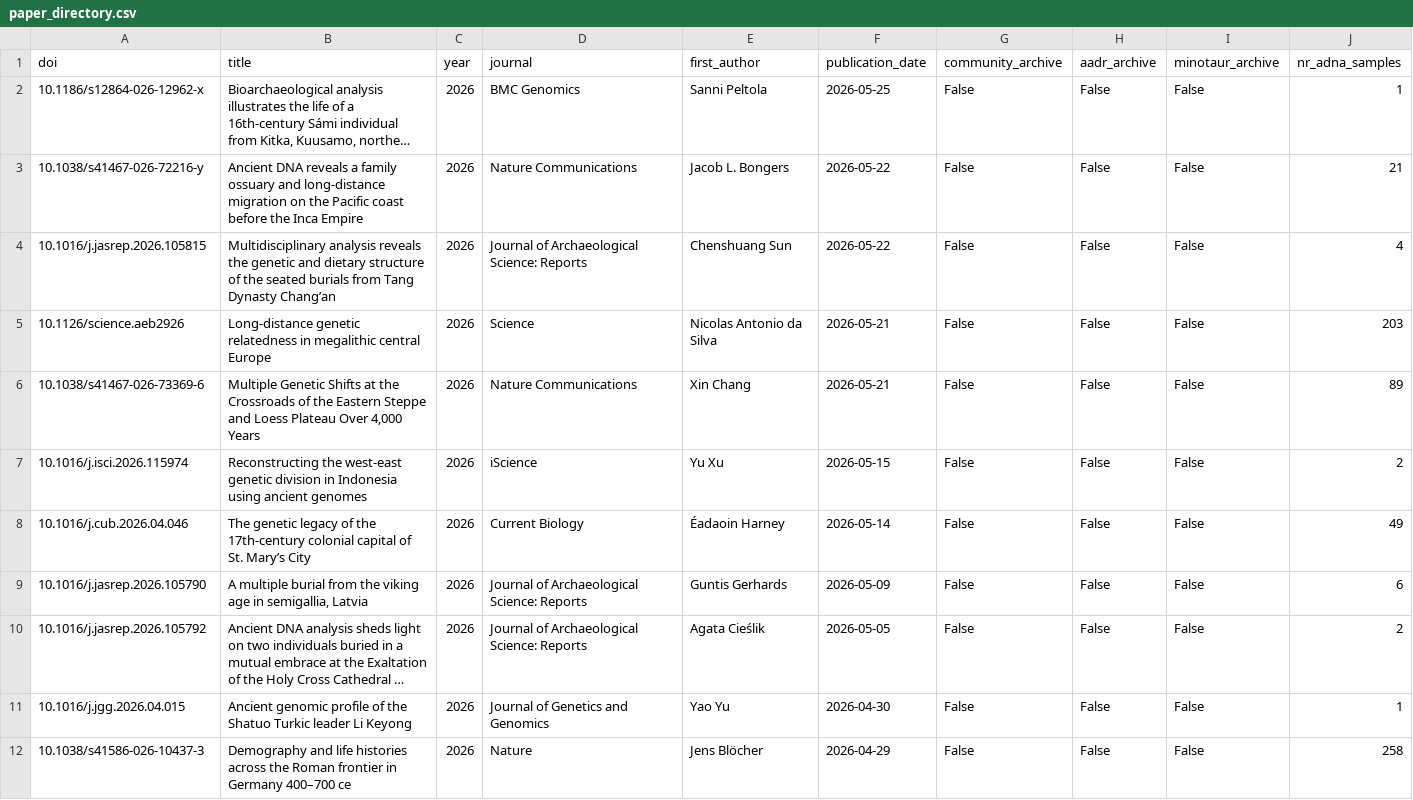
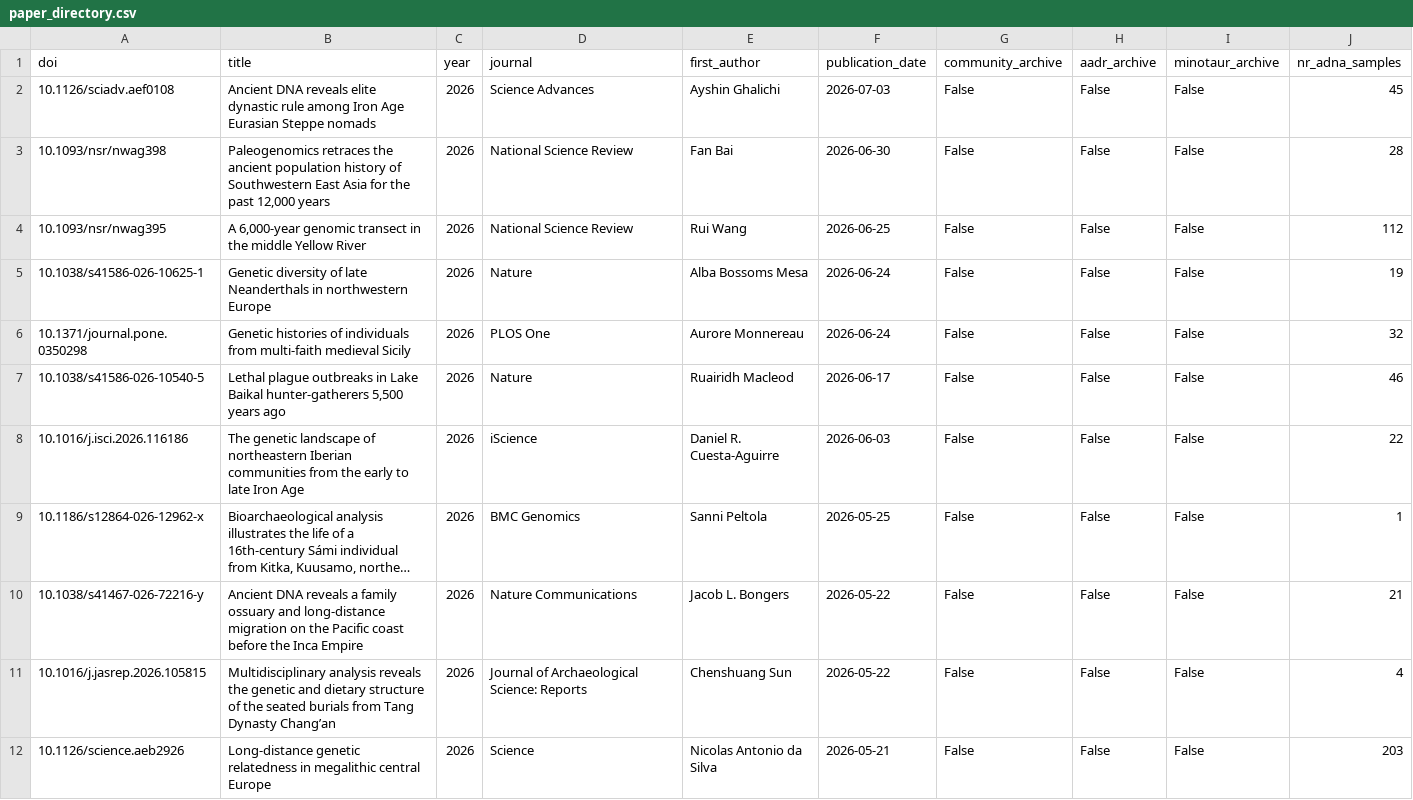
Before and after one commit to poseidon-framework/paper-directory, a CSV file: docs/paper_directory.csv, drawn as a sheet; only a part is shown; the shorter side is filled out with more unchanged rows; long unchanged cells end in …; the diff names each change by its address in the sheet, - before the commit and + after, or states it on an @@ line.

```diff
--- a/docs/paper_directory.csv
+++ b/docs/paper_directory.csv
+row 2: 10.1126/sciadv.aef0108 | Ancient DNA reveals elite dynastic rule among Iron Age Eurasian Steppe nomads | 2026 | Science Advances | Ayshin Ghalichi | 2026-07-03 | False | False | False | 45
+row 3: 10.1093/nsr/nwag398 | Paleogenomics retraces the ancient population history of Southwestern East Asia for the past 12,000 years | 2026 | National Science Review | Fan Bai | 2026-06-30 | False | False | False | 28
+row 4: 10.1093/nsr/nwag395 | A 6,000-year genomic transect in the middle Yellow River | 2026 | National Science Review | Rui Wang | 2026-06-25 | False | False | False | 112
+row 5: 10.1038/s41586-026-10625-1 | Genetic diversity of late Neanderthals in northwestern Europe | 2026 | Nature | Alba Bossoms Mesa | 2026-06-24 | False | False | False | 19
+row 6: 10.1371/journal.pone.0350298 | Genetic histories of individuals from multi-faith medieval Sicily | 2026 | PLOS One | Aurore Monnereau | 2026-06-24 | False | False | False | 32
+row 7: 10.1038/s41586-026-10540-5 | Lethal plague outbreaks in Lake Baikal hunter-gatherers 5,500 years ago | 2026 | Nature | Ruairidh Macleod | 2026-06-17 | False | False | False | 46
+row 8: 10.1016/j.isci.2026.116186 | The genetic landscape of northeastern Iberian communities from the early to late Iron Age | 2026 | iScience | Daniel R. Cuesta-Aguirre | 2026-06-03 | False | False | False | 22
```
Also changed, not shown: 2 other files.
